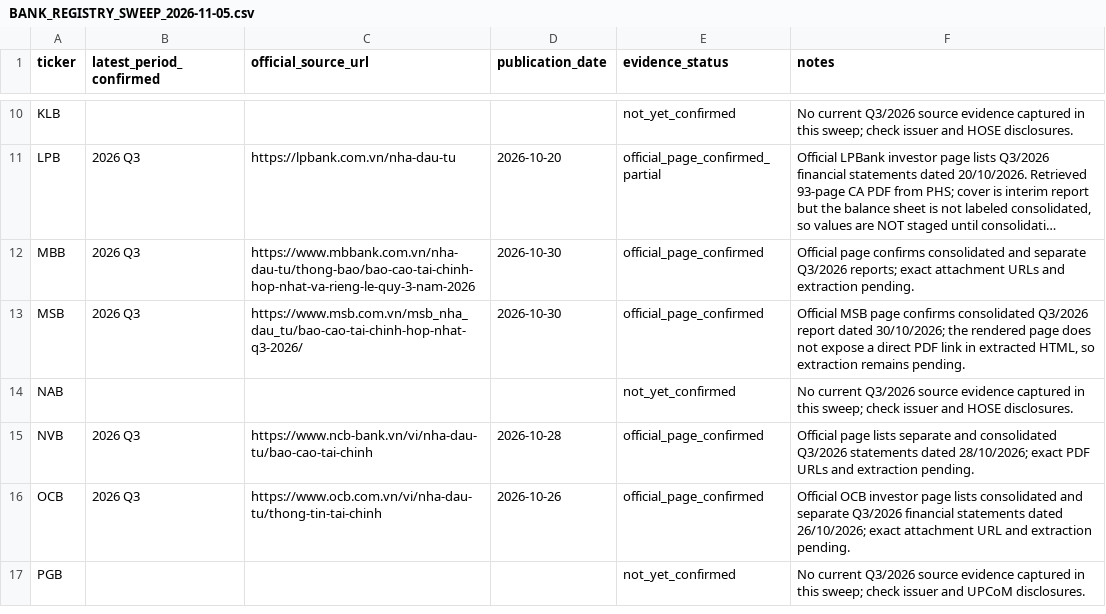
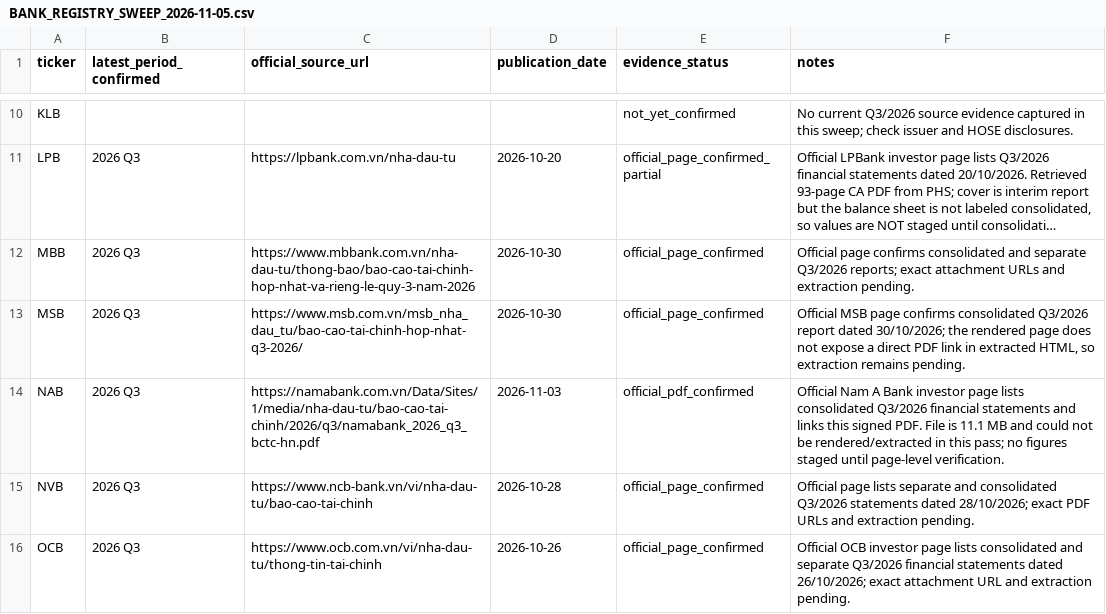
Before and after one commit to TRILM1611/vietnam-banking-dashboard, a CSV file: Ngan-hang/vn_banking_dashboard_free/BANK_REGISTRY_SWEEP_2026-11-05.csv, drawn as a sheet; only a part is shown, gaps mark what is left out; the shorter side is filled out with more unchanged rows; long unchanged cells end in ….

Commit message:
Record official NAB Q3 2026 consolidated PDF source

```diff
--- a/Ngan-hang/vn_banking_dashboard_free/BANK_REGISTRY_SWEEP_2026-11-05.csv
+++ b/Ngan-hang/vn_banking_dashboard_free/BANK_REGISTRY_SWEEP_2026-11-05.csv
@@ -13,3 +13,3 @@ ticker,latest_period_confirmed,official_source_url,publication_date,evidence_sta
 "MSB","2026 Q3","https://www.msb.com.vn/msb_nha_dau_tu/bao-cao-tai-chinh-hop-nhat-q3-2026/","2026-10-30","official_page_confirmed","Official MSB page confirms consolidated Q3/2026 report dated 30/10/2026; the rendered page does not expose a direct PDF link in extracted HTML, so extraction remains pending."
-"NAB","","","","not_yet_confirmed","No current Q3/2026 source evidence captured in this sweep; check issuer and HOSE disclosures."
+"NAB","2026 Q3","https://namabank.com.vn/Data/Sites/1/media/nha-dau-tu/bao-cao-tai-chinh/2026/q3/namabank_2026_q3_bctc-hn.pdf","2026-11-03","official_pdf_confirmed","Official Nam A Bank investor page lists consolidated Q3/2026 financial statements and links this signed PDF. File is 11.1 MB and could not be rendered/extracted in this pass; no figures staged until page-level verification."
 "NVB","2026 Q3","https://www.ncb-bank.vn/vi/nha-dau-tu/bao-cao-tai-chinh","2026-10-28","official_page_confirmed","Official page lists separate and consolidated Q3/2026 statements dated 28/10/2026; exact PDF URLs and extraction pending."
```
